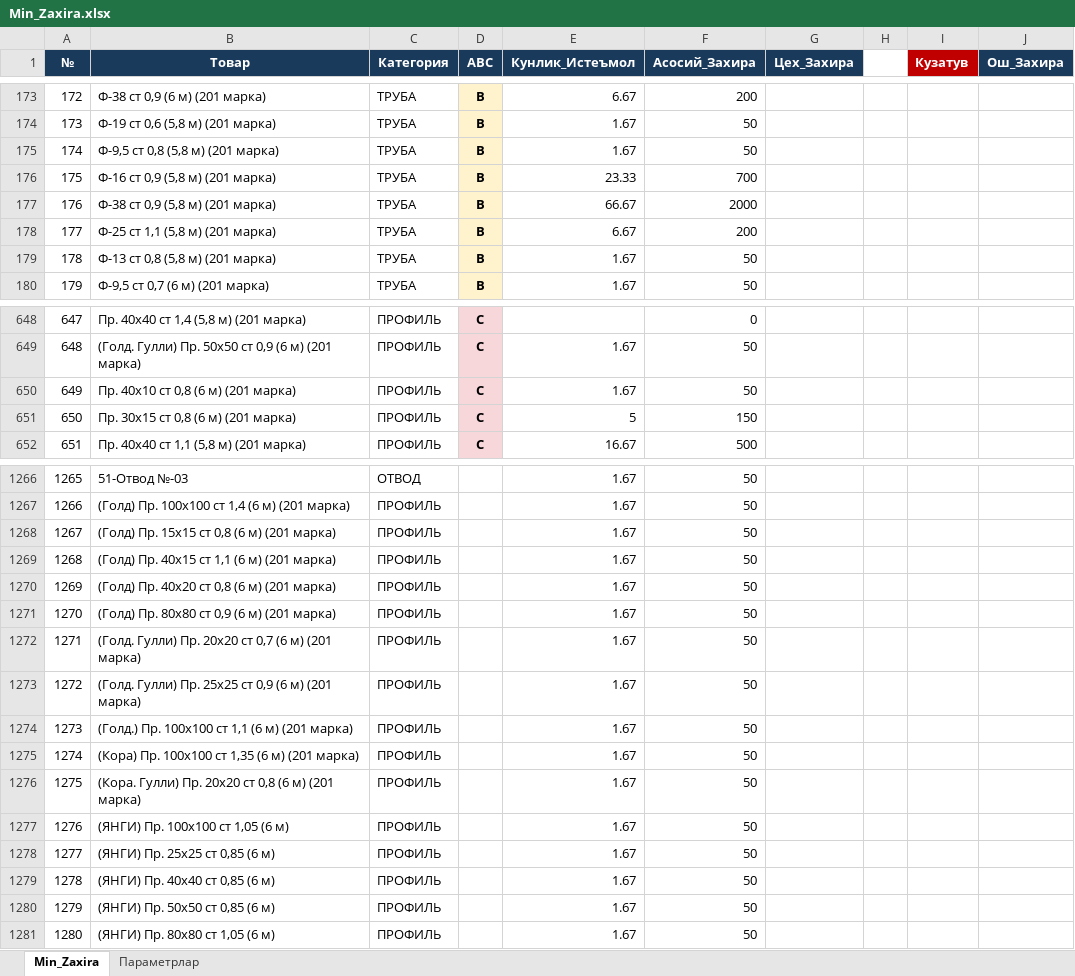
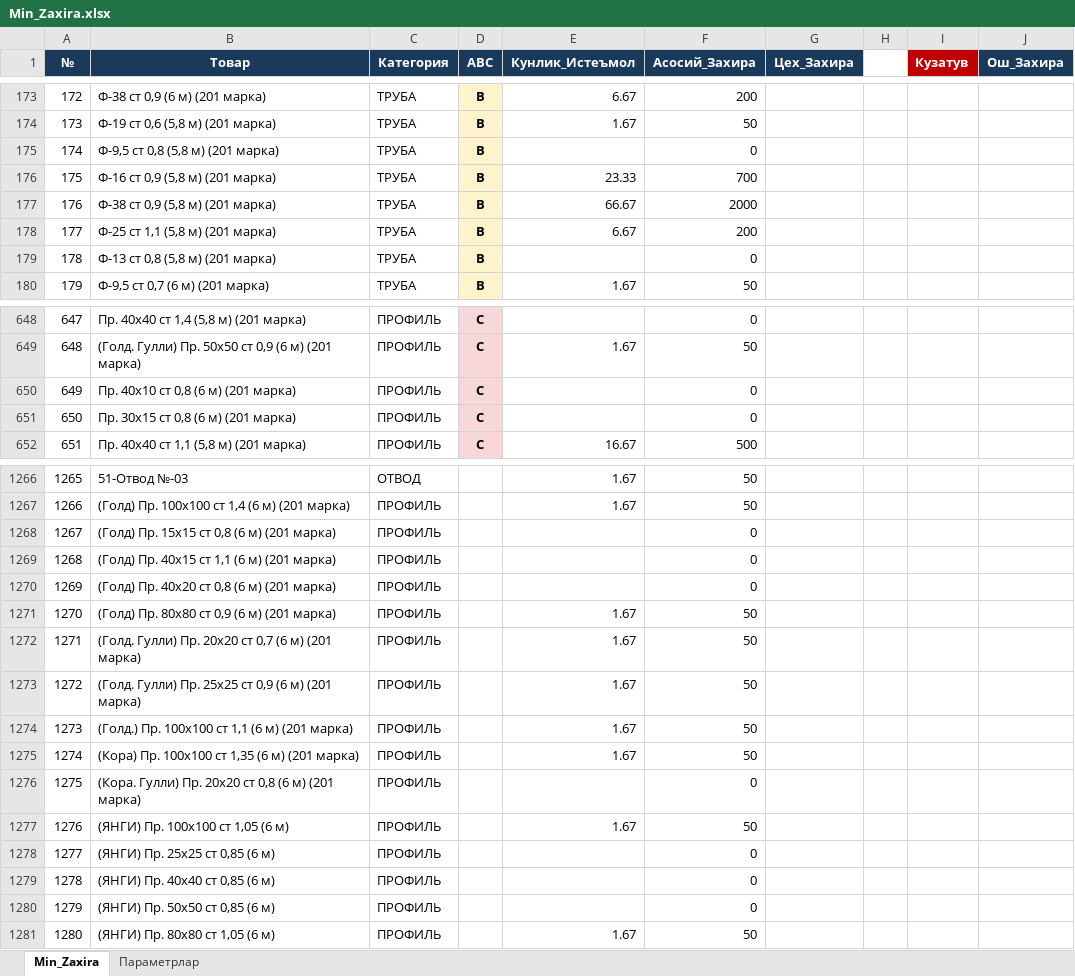
Before and after one commit to HuzayfaSobiorv/Huzayfa, an Excel workbook: Minimal_zaxiralar/Min_Zaxira.xlsx, sheet Min_Zaxira, drawn as a sheet; only a part is shown, gaps mark what is left out; values as stored, in another font and other column widths than the file's, no borders; charts and pictures not drawn; the diff covers the shown part only; the diff names each change by its address in the sheet, - before the commit and + after, or states it on an @@ line.

Commit message:
awdawdawdaw

```diff
--- a/Minimal_zaxiralar/Min_Zaxira.xlsx (sheet Min_Zaxira)
+++ b/Minimal_zaxiralar/Min_Zaxira.xlsx (sheet Min_Zaxira)
-E175 (Кунлик_Истеъмол): 1.67
+E175 (Кунлик_Истеъмол): (empty)
-F175 (Асосий_Захира): 50
+F175 (Асосий_Захира): 0
-E179 (Кунлик_Истеъмол): 1.67
+E179 (Кунлик_Истеъмол): (empty)
-F179 (Асосий_Захира): 50
+F179 (Асосий_Захира): 0
-E650 (Кунлик_Истеъмол): 1.67
+E650 (Кунлик_Истеъмол): (empty)
-F650 (Асосий_Захира): 50
+F650 (Асосий_Захира): 0
-E651 (Кунлик_Истеъмол): 5
+E651 (Кунлик_Истеъмол): (empty)
-F651 (Асосий_Захира): 150
+F651 (Асосий_Захира): 0
-E1268:E1270 (Кунлик_Истеъмол): 1.67
+E1268:E1270 (Кунлик_Истеъмол): (empty)
-F1268:F1270 (Асосий_Захира): 50
+F1268:F1270 (Асосий_Захира): 0
-E1276 (Кунлик_Истеъмол): 1.67
+E1276 (Кунлик_Истеъмол): (empty)
-F1276 (Асосий_Захира): 50
+F1276 (Асосий_Захира): 0
-E1278:E1280 (Кунлик_Истеъмол): 1.67
+E1278:E1280 (Кунлик_Истеъмол): (empty)
-F1278:F1280 (Асосий_Захира): 50
+F1278:F1280 (Асосий_Захира): 0
```
Also changed, not shown: 40 edited cells elsewhere in this sheet.
